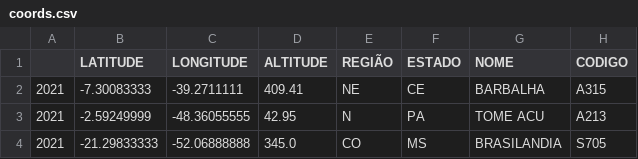
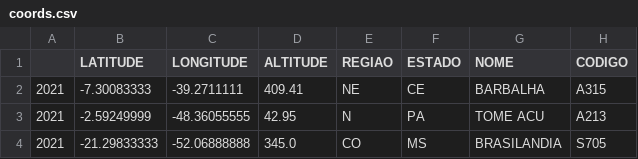
Before and after one commit to AlexSantoss/Fundamentos-DS, a CSV file: datasets/coords.csv, drawn as a sheet; only a part is shown.

Commit message:
+Usando marcadores coloridos por região

```diff
--- a/datasets/coords.csv
+++ b/datasets/coords.csv
@@ -1,2 +1,2 @@
-;LATITUDE;LONGITUDE;ALTITUDE;REGIÃO;ESTADO;NOME;CODIGO
+;LATITUDE;LONGITUDE;ALTITUDE;REGIAO;ESTADO;NOME;CODIGO
 2021;-7.30083333;-39.2711111;409.41;NE;CE;BARBALHA;A315
```
Also changed, not shown: 2 other files.
